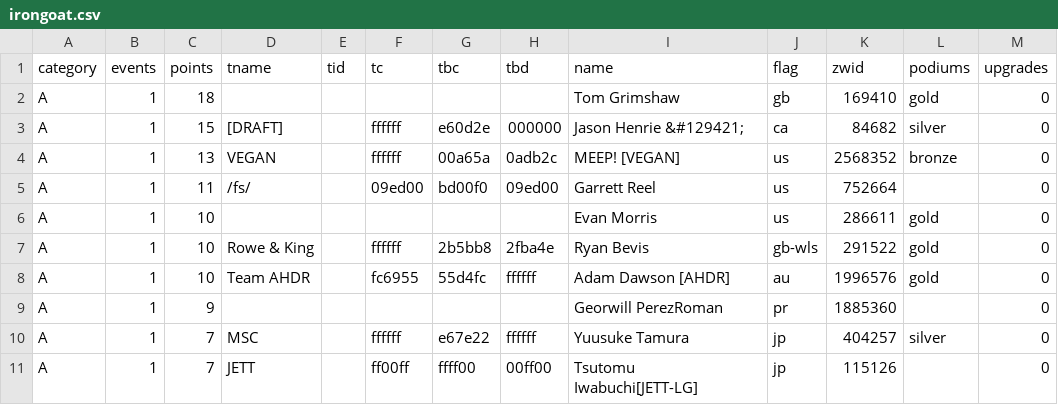
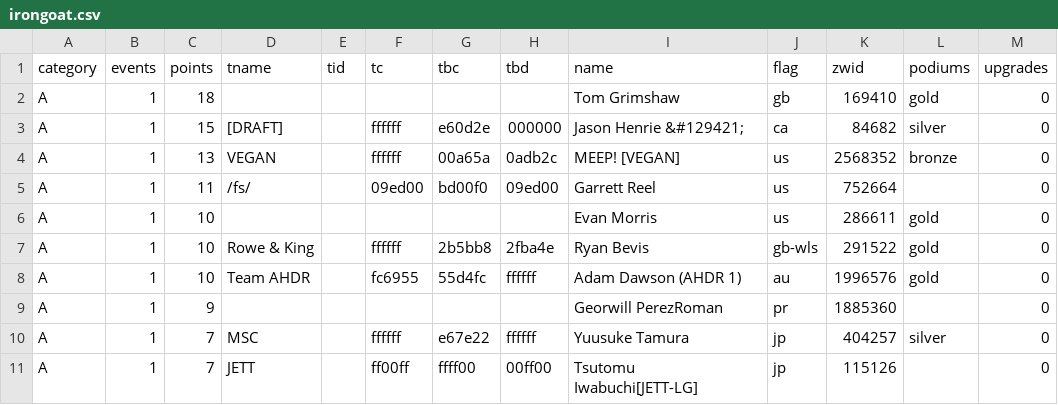
Before and after one commit to jessicah/boltrace.team, a CSV file: _data/2020/series_5/irongoat.csv, drawn as a sheet; only a part is shown.

Commit message:
Automatically update league tables: BRT Iron Goat Racing League

```diff
--- a/_data/2020/series_5/irongoat.csv
+++ b/_data/2020/series_5/irongoat.csv
@@ -7,3 +7,3 @@ A,1,10,,,,,,Evan Morris,us,286611,gold,0
 A,1,10,Rowe & King,,ffffff,2b5bb8,2fba4e,Ryan Bevis,gb-wls,291522,gold,0
-A,1,10,Team AHDR,,fc6955,55d4fc,ffffff,Adam Dawson [AHDR],au,1996576,gold,0
+A,1,10,Team AHDR,,fc6955,55d4fc,ffffff,Adam Dawson (AHDR 1),au,1996576,gold,0
 A,1,9,,,,,,Georwill PerezRoman,pr,1885360,,0
```
Also changed, not shown: 2 other files.
